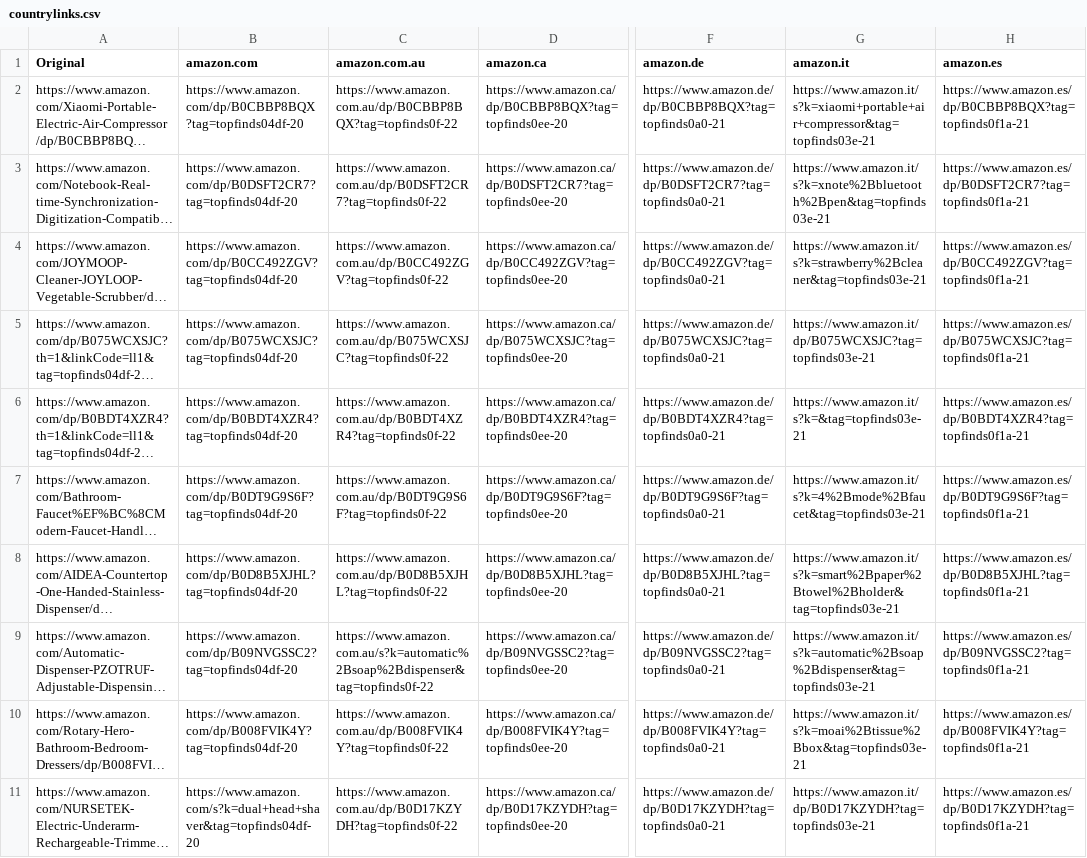
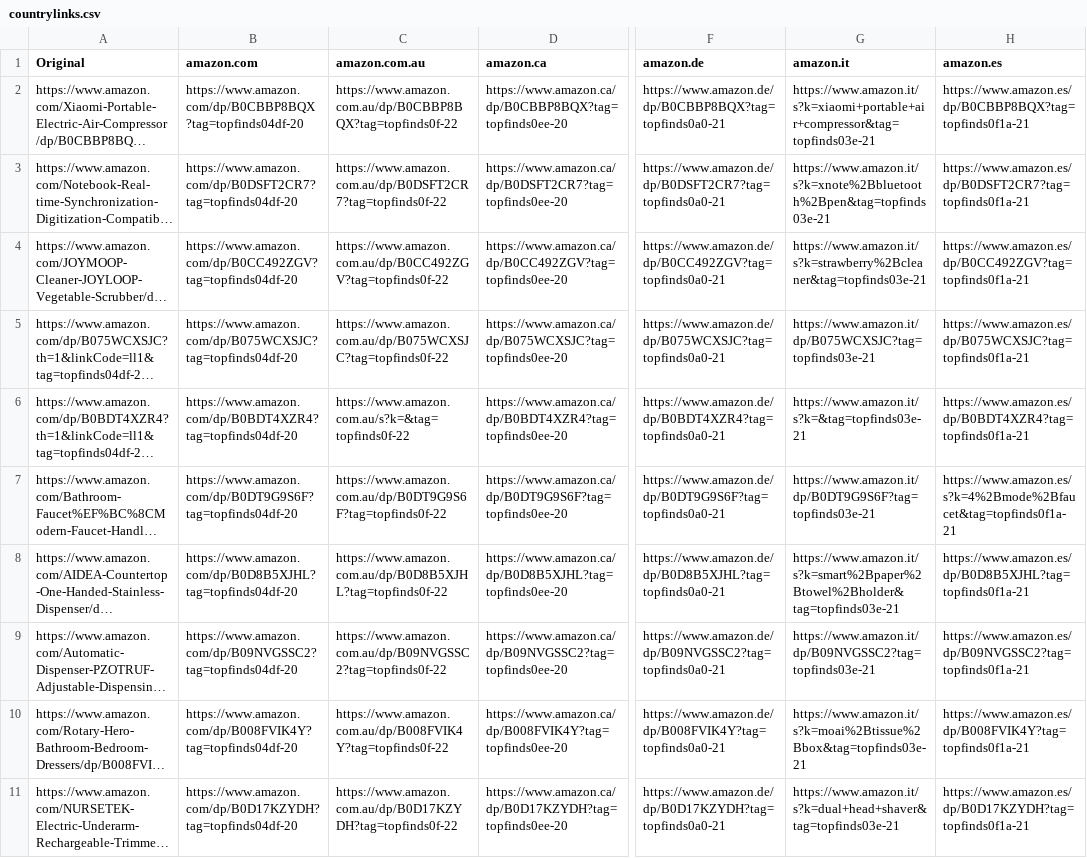
Before and after one commit to jxllyy/webproject, a CSV file: countrylinks.csv, drawn as a sheet; only a part is shown, gaps mark what is left out; long unchanged cells end in …; the diff covers the shown part only; the diff names each change by its address in the sheet, - before the commit and + after, or states it on an @@ line.

```diff
--- a/countrylinks.csv
+++ b/countrylinks.csv
-C6 (amazon.com.au): https://www.amazon.com.au/dp/B0BDT4XZR4?tag=topfinds0f-22
+C6 (amazon.com.au): https://www.amazon.com.au/s?k=&tag=topfinds0f-22
-G7 (amazon.it): https://www.amazon.it/s?k=4%2Bmode%2Bfaucet&tag=topfinds03e-21
+G7 (amazon.it): https://www.amazon.it/dp/B0DT9G9S6F?tag=topfinds03e-21
-H7 (amazon.es): https://www.amazon.es/dp/B0DT9G9S6F?tag=topfinds0f1a-21
+H7 (amazon.es): https://www.amazon.es/s?k=4%2Bmode%2Bfaucet&tag=topfinds0f1a-21
-C9 (amazon.com.au): https://www.amazon.com.au/s?k=automatic%2Bsoap%2Bdispenser&tag=topfinds0f-22
+C9 (amazon.com.au): https://www.amazon.com.au/dp/B09NVGSSC2?tag=topfinds0f-22
-G9 (amazon.it): https://www.amazon.it/s?k=automatic%2Bsoap%2Bdispenser&tag=topfinds03e-21
+G9 (amazon.it): https://www.amazon.it/dp/B09NVGSSC2?tag=topfinds03e-21
-B11 (amazon.com): https://www.amazon.com/s?k=dual+head+shaver&tag=topfinds04df-20
+B11 (amazon.com): https://www.amazon.com/dp/B0D17KZYDH?tag=topfinds04df-20
-G11 (amazon.it): https://www.amazon.it/dp/B0D17KZYDH?tag=topfinds03e-21
+G11 (amazon.it): https://www.amazon.it/s?k=dual+head+shaver&tag=topfinds03e-21
```
Also changed, not shown: 3 edited cells elsewhere in this file.
